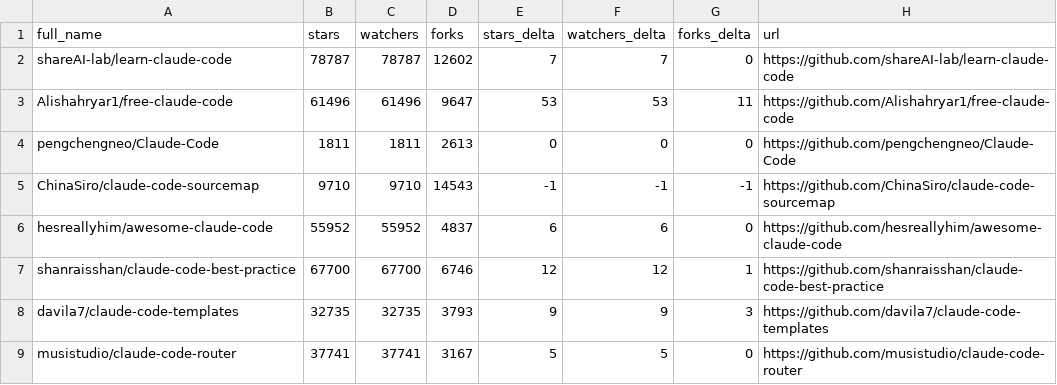
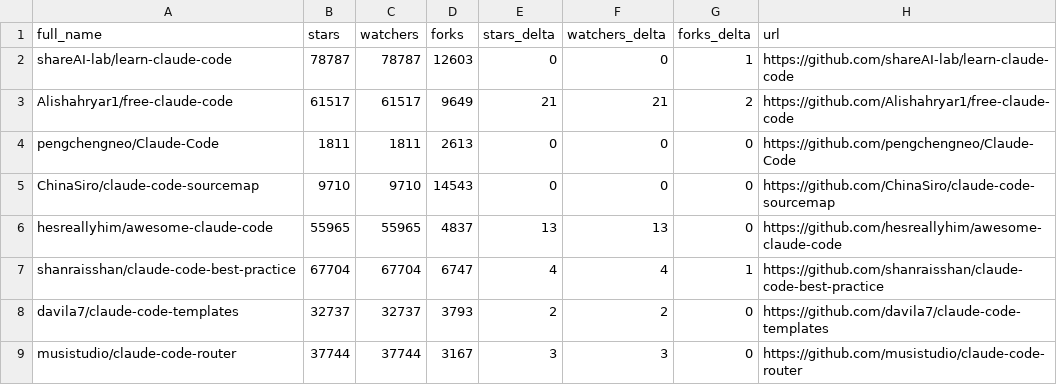
Before and after one commit to IIXINGCHEN/awesome-claude-code, a CSV file: data/repo-ticker.csv, drawn as a sheet; only a part is shown; the diff covers the shown part only.

```diff
--- a/data/repo-ticker.csv
+++ b/data/repo-ticker.csv
@@ -1,9 +1,9 @@
 full_name,stars,watchers,forks,stars_delta,watchers_delta,forks_delta,url
-shareAI-lab/learn-claude-code,78787,78787,12602,7,7,0,https://github.com/shareAI-lab/learn-claude-code
-Alishahryar1/free-claude-code,61496,61496,9647,53,53,11,https://github.com/Alishahryar1/free-claude-code
+shareAI-lab/learn-claude-code,78787,78787,12603,0,0,1,https://github.com/shareAI-lab/learn-claude-code
+Alishahryar1/free-claude-code,61517,61517,9649,21,21,2,https://github.com/Alishahryar1/free-claude-code
 pengchengneo/Claude-Code,1811,1811,2613,0,0,0,https://github.com/pengchengneo/Claude-Code
-ChinaSiro/claude-code-sourcemap,9710,9710,14543,-1,-1,-1,https://github.com/ChinaSiro/claude-code-sourcemap
-hesreallyhim/awesome-claude-code,55952,55952,4837,6,6,0,https://github.com/hesreallyhim/awesome-claude-code
-shanraisshan/claude-code-best-practice,67700,67700,6746,12,12,1,https://github.com/shanraisshan/claude-code-best-practice
-davila7/claude-code-templates,32735,32735,3793,9,9,3,https://github.com/davila7/claude-code-templates
-musistudio/claude-code-router,37741,37741,3167,5,5,0,https://github.com/musistudio/claude-code-router
+ChinaSiro/claude-code-sourcemap,9710,9710,14543,0,0,0,https://github.com/ChinaSiro/claude-code-sourcemap
+hesreallyhim/awesome-claude-code,55965,55965,4837,13,13,0,https://github.com/hesreallyhim/awesome-claude-code
+shanraisshan/claude-code-best-practice,67704,67704,6747,4,4,1,https://github.com/shanraisshan/claude-code-best-practice
+davila7/claude-code-templates,32737,32737,3793,2,2,0,https://github.com/davila7/claude-code-templates
+musistudio/claude-code-router,37744,37744,3167,3,3,0,https://github.com/musistudio/claude-code-router
```
Also changed, not shown: 1 added row, 1 removed row, 1 moved row and 117 edited cells elsewhere in this file, 2 other files.
